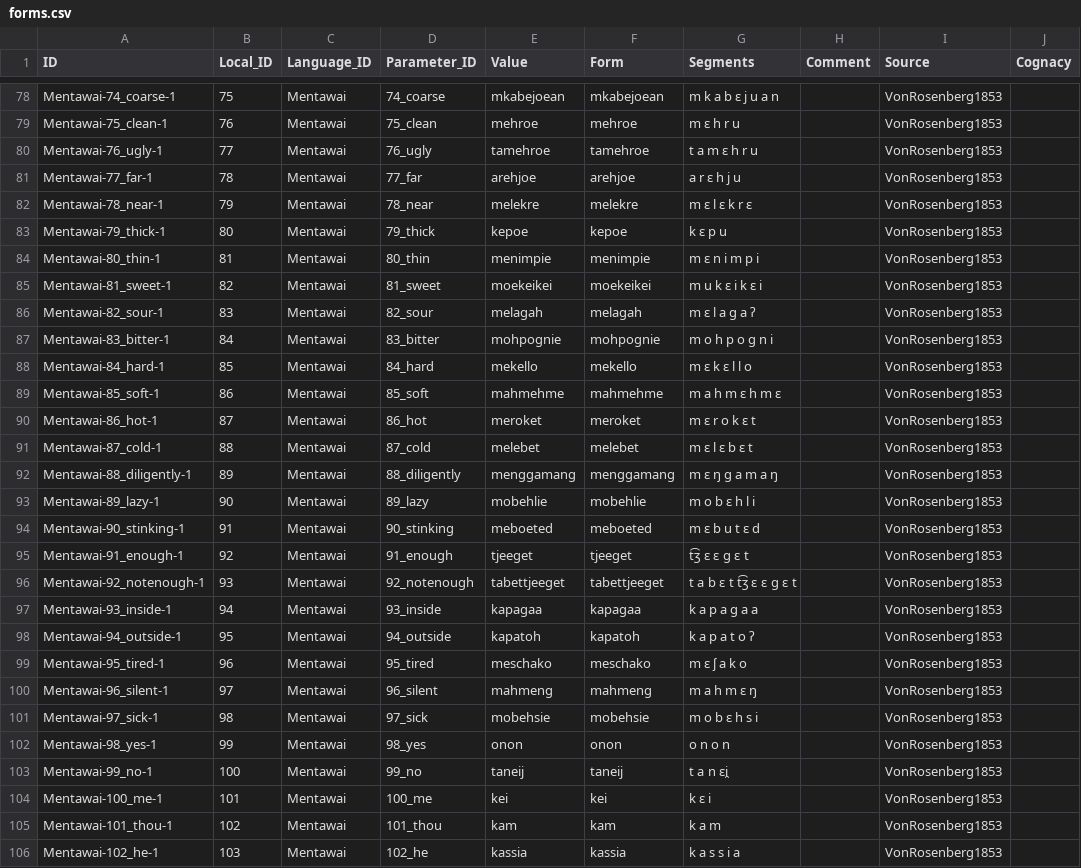
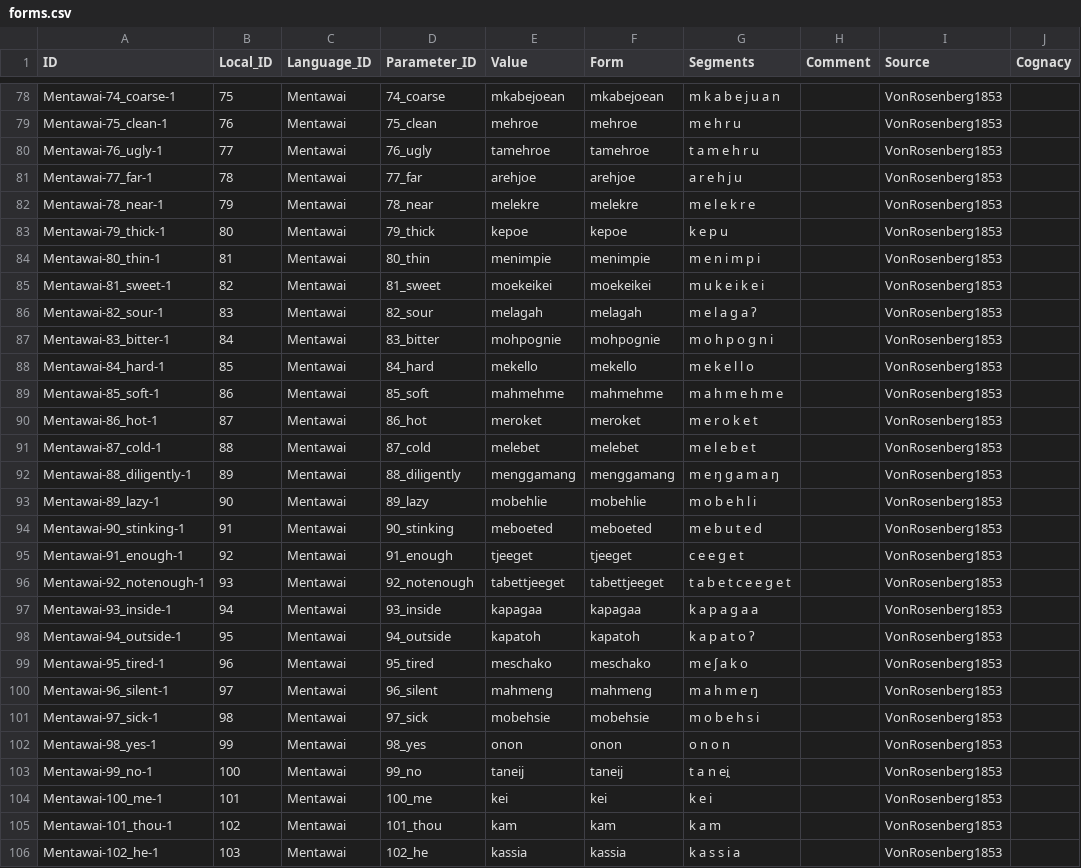
Before and after one commit to complexico/mentawai-word-list-1853, a CSV file: cldf/forms.csv, drawn as a sheet; only a part is shown, gaps mark what is left out; the diff covers the shown part only; the diff names each change by its address in the sheet, - before the commit and + after, or states it on an @@ line.

```diff
--- a/cldf/forms.csv
+++ b/cldf/forms.csv
-G78 (Segments): m k a b ɛ j u a n
+G78 (Segments): m k a b e j u a n
-G79 (Segments): m ɛ h r u
+G79 (Segments): m e h r u
-G80 (Segments): t a m ɛ h r u
+G80 (Segments): t a m e h r u
-G81 (Segments): a r ɛ h j u
+G81 (Segments): a r e h j u
-G82 (Segments): m ɛ l ɛ k r ɛ
+G82 (Segments): m e l e k r e
-G83 (Segments): k ɛ p u
+G83 (Segments): k e p u
-G84 (Segments): m ɛ n i m p i
+G84 (Segments): m e n i m p i
-G85 (Segments): m u k ɛ i k ɛ i
+G85 (Segments): m u k e i k e i
-G86 (Segments): m ɛ l a ɡ a ʔ
+G86 (Segments): m e l a ɡ a ʔ
-G88 (Segments): m ɛ k ɛ l l o
+G88 (Segments): m e k e l l o
-G89 (Segments): m a h m ɛ h m ɛ
+G89 (Segments): m a h m e h m e
-G90 (Segments): m ɛ r o k ɛ t
+G90 (Segments): m e r o k e t
-G91 (Segments): m ɛ l ɛ b ɛ t
+G91 (Segments): m e l e b e t
-G92 (Segments): m ɛ ŋ ɡ a m a ŋ
+G92 (Segments): m e ŋ ɡ a m a ŋ
-G93 (Segments): m o b ɛ h l i
+G93 (Segments): m o b e h l i
-G94 (Segments): m ɛ b u t ɛ d
+G94 (Segments): m e b u t e d
-G95 (Segments): t͡ʒ ɛ ɛ ɡ ɛ t
+G95 (Segments): c e e ɡ e t
-G96 (Segments): t a b ɛ t t͡ʒ ɛ ɛ ɡ ɛ t
+G96 (Segments): t a b e t c e e ɡ e t
-G99 (Segments): m ɛ ʃ a k o
+G99 (Segments): m e ʃ a k o
-G100 (Segments): m a h m ɛ ŋ
+G100 (Segments): m a h m e ŋ
-G101 (Segments): m o b ɛ h s i
+G101 (Segments): m o b e h s i
-G103 (Segments): t a n ɛi̯
+G103 (Segments): t a n ei̯
-G104 (Segments): k ɛ i
+G104 (Segments): k e i
```
Also changed, not shown: 114 edited cells elsewhere in this file, etc/orthography.tsv, 9 other files.
